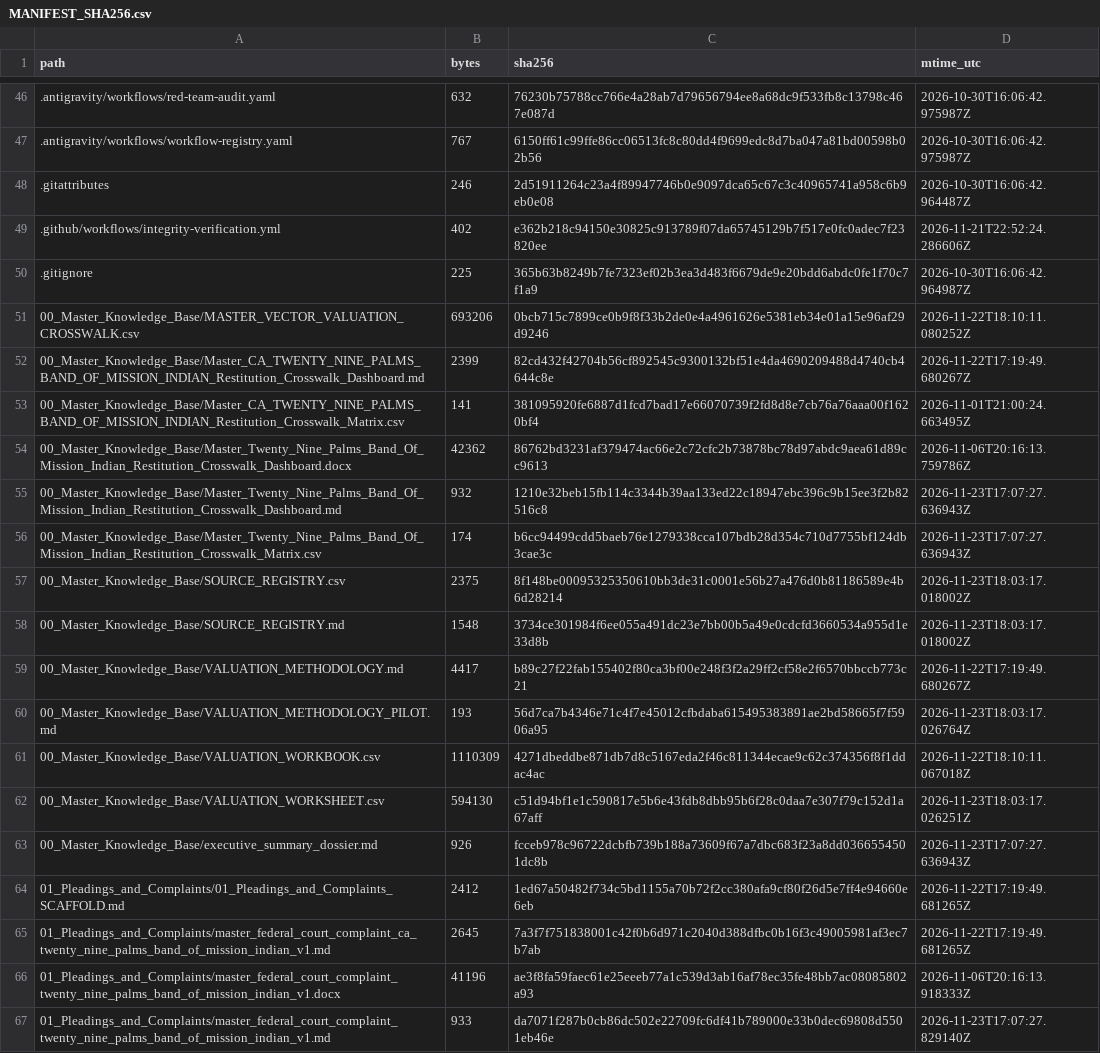
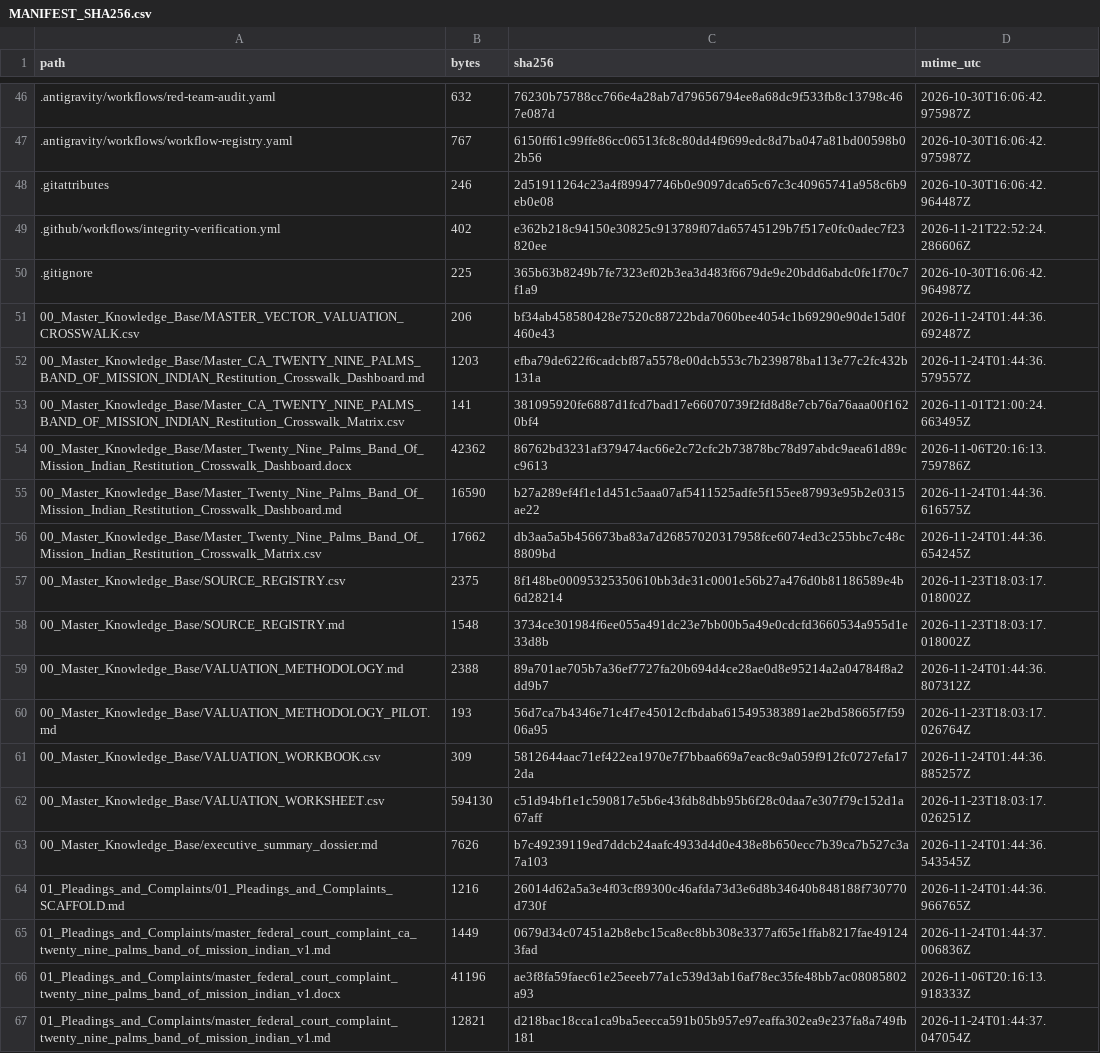
Before and after one commit to GlobalRestitutionAlliance/turtle-island-us-ca-twenty-nine-palms-band-of-mission-indian-master-litigation, a CSV file: 99_Archives_and_Manifests/MANIFEST_SHA256.csv, drawn as a sheet; only a part is shown, gaps mark what is left out; the diff covers the shown part only.

```diff
--- a/99_Archives_and_Manifests/MANIFEST_SHA256.csv
+++ b/99_Archives_and_Manifests/MANIFEST_SHA256.csv
@@ -50,18 +50,18 @@ path,bytes,sha256,mtime_utc
 .gitignore,225,365b63b8249b7fe7323ef02b3ea3d483f6679de9e20bdd6abdc0fe1f70c7f1a9,2026-10-30T16:06:42.964987Z
-00_Master_Knowledge_Base/MASTER_VECTOR_VALUATION_CROSSWALK.csv,693206,0bcb715c7899ce0b9f8f33b2de0e4a4961626e5381eb34e01a15e96af29d9246,2026-11-22T18:10:11.080252Z
-00_Master_Knowledge_Base/Master_CA_TWENTY_NINE_PALMS_BAND_OF_MISSION_INDIAN_Restitution_Crosswalk_Dashboard.md,2399,82cd432f42704b56cf892545c9300132bf51e4da4690209488d4740cb4644c8e,2026-11-22T17:19:49.680267Z
+00_Master_Knowledge_Base/MASTER_VECTOR_VALUATION_CROSSWALK.csv,206,bf34ab458580428e7520c88722bda7060bee4054c1b69290e90de15d0f460e43,2026-11-24T01:44:36.692487Z
+00_Master_Knowledge_Base/Master_CA_TWENTY_NINE_PALMS_BAND_OF_MISSION_INDIAN_Restitution_Crosswalk_Dashboard.md,1203,efba79de622f6cadcbf87a5578e00dcb553c7b239878ba113e77c2fc432b131a,2026-11-24T01:44:36.579557Z
 00_Master_Knowledge_Base/Master_CA_TWENTY_NINE_PALMS_BAND_OF_MISSION_INDIAN_Restitution_Crosswalk_Matrix.csv,141,381095920fe6887d1fcd7bad17e66070739f2fd8d8e7cb76a76aaa00f1620bf4,2026-11-01T21:00:24.663495Z
 00_Master_Knowledge_Base/Master_Twenty_Nine_Palms_Band_Of_Mission_Indian_Restitution_Crosswalk_Dashboard.docx,42362,86762bd3231af379474ac66e2c72cfc2b73878bc78d97abdc9aea61d89cc9613,2026-11-06T20:16:13.759786Z
-00_Master_Knowledge_Base/Master_Twenty_Nine_Palms_Band_Of_Mission_Indian_Restitution_Crosswalk_Dashboard.md,932,1210e32beb15fb114c3344b39aa133ed22c18947ebc396c9b15ee3f2b82516c8,2026-11-23T17:07:27.636943Z
-00_Master_Knowledge_Base/Master_Twenty_Nine_Palms_Band_Of_Mission_Indian_Restitution_Crosswalk_Matrix.csv,174,b6cc94499cdd5baeb76e1279338cca107bdb28d354c710d7755bf124db3cae3c,2026-11-23T17:07:27.636943Z
+00_Master_Knowledge_Base/Master_Twenty_Nine_Palms_Band_Of_Mission_Indian_Restitution_Crosswalk_Dashboard.md,16590,b27a289ef4f1e1d451c5aaa07af5411525adfe5f155ee87993e95b2e0315ae22,2026-11-24T01:44:36.616575Z
+00_Master_Knowledge_Base/Master_Twenty_Nine_Palms_Band_Of_Mission_Indian_Restitution_Crosswalk_Matrix.csv,17662,db3aa5a5b456673ba83a7d26857020317958fce6074ed3c255bbc7c48c8809bd,2026-11-24T01:44:36.654245Z
 00_Master_Knowledge_Base/SOURCE_REGISTRY.csv,2375,8f148be00095325350610bb3de31c0001e56b27a476d0b81186589e4b6d28214,2026-11-23T18:03:17.018002Z
 00_Master_Knowledge_Base/SOURCE_REGISTRY.md,1548,3734ce301984f6ee055a491dc23e7bb00b5a49e0cdcfd3660534a955d1e33d8b,2026-11-23T18:03:17.018002Z
-00_Master_Knowledge_Base/VALUATION_METHODOLOGY.md,4417,b89c27f22fab155402f80ca3bf00e248f3f2a29ff2cf58e2f6570bbccb773c21,2026-11-22T17:19:49.680267Z
+00_Master_Knowledge_Base/VALUATION_METHODOLOGY.md,2388,89a701ae705b7a36ef7727fa20b694d4ce28ae0d8e95214a2a04784f8a2dd9b7,2026-11-24T01:44:36.807312Z
 00_Master_Knowledge_Base/VALUATION_METHODOLOGY_PILOT.md,193,56d7ca7b4346e71c4f7e45012cfbdaba615495383891ae2bd58665f7f5906a95,2026-11-23T18:03:17.026764Z
-00_Master_Knowledge_Base/VALUATION_WORKBOOK.csv,1110309,4271dbeddbe871db7d8c5167eda2f46c811344ecae9c62c374356f8f1ddac4ac,2026-11-22T18:10:11.067018Z
+00_Master_Knowledge_Base/VALUATION_WORKBOOK.csv,309,5812644aac71ef422ea1970e7f7bbaa669a7eac8c9a059f912fc0727efa172da,2026-11-24T01:44:36.885257Z
 00_Master_Knowledge_Base/VALUATION_WORKSHEET.csv,594130,c51d94bf1e1c590817e5b6e43fdb8dbb95b6f28c0daa7e307f79c152d1a67aff,2026-11-23T18:03:17.026251Z
-00_Master_Knowledge_Base/executive_summary_dossier.md,926,fcceb978c96722dcbfb739b188a73609f67a7dbc683f23a8dd0366554501dc8b,2026-11-23T17:07:27.636943Z
-01_Pleadings_and_Complaints/01_Pleadings_and_Complaints_SCAFFOLD.md,2412,1ed67a50482f734c5bd1155a70b72f2cc380afa9cf80f26d5e7ff4e94660e6eb,2026-11-22T17:19:49.681265Z
-01_Pleadings_and_Complaints/master_federal_court_complaint_ca_twenty_nine_palms_band_of_mission_indian_v1.md,2645,7a3f7f751838001c42f0b6d971c2040d388dfbc0b16f3c49005981af3ec7b7ab,2026-11-22T17:19:49.681265Z
+00_Master_Knowledge_Base/executive_summary_dossier.md,7626,b7c49239119ed7ddcb24aafc4933d4d0e438e8b650ecc7b39ca7b527c3a7a103,2026-11-24T01:44:36.543545Z
+01_Pleadings_and_Complaints/01_Pleadings_and_Complaints_SCAFFOLD.md,1216,26014d62a5a3e4f03cf89300c46afda73d3e6d8b34640b848188f730770d730f,2026-11-24T01:44:36.966765Z
+01_Pleadings_and_Complaints/master_federal_court_complaint_ca_twenty_nine_palms_band_of_mission_indian_v1.md,1449,0679d34c07451a2b8ebc15ca8ec8bb308e3377af65e1ffab8217fae491243fad,2026-11-24T01:44:37.006836Z
 01_Pleadings_and_Complaints/master_federal_court_complaint_twenty_nine_palms_band_of_mission_indian_v1.docx,41196,ae3f8fa59faec61e25eeeb77a1c539d3ab16af78ec35fe48bb7ac08085802a93,2026-11-06T20:16:13.918333Z
-01_Pleadings_and_Complaints/master_federal_court_complaint_twenty_nine_palms_band_of_mission_indian_v1.md,933,da7071f287b0cb86dc502e22709fc6df41b789000e33b0dec69808d5501eb46e,2026-11-23T17:07:27.829140Z
+01_Pleadings_and_Complaints/master_federal_court_complaint_twenty_nine_palms_band_of_mission_indian_v1.md,12821,d218bac18cca1ca9ba5eecca591b05b957e97eaffa302ea9e237fa8a749fb181,2026-11-24T01:44:37.047054Z
```
Also changed, not shown: 80 edited cells elsewhere in this file, 37 other files.
